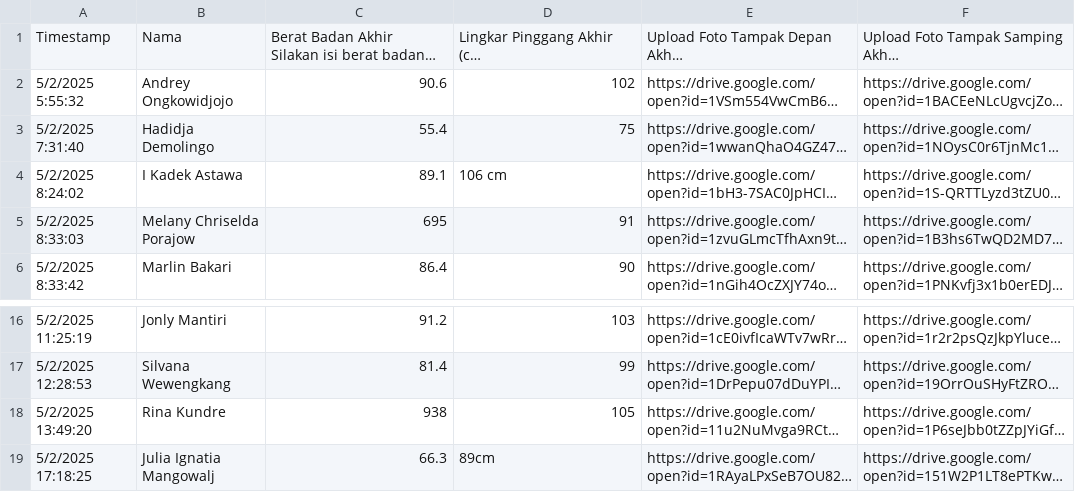
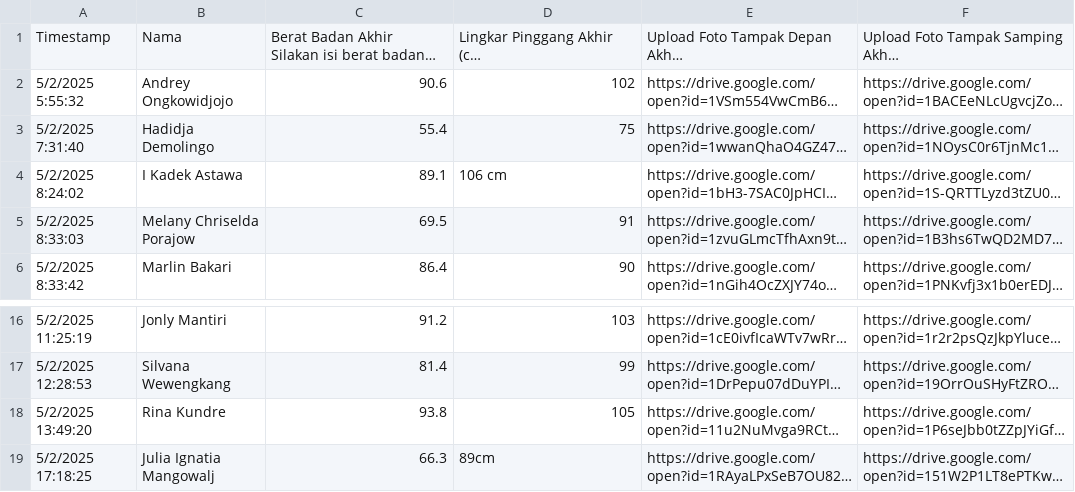
Before and after one commit to RanggaRijasa/datasets, a CSV file: Salinan dari MSC 10 Hari Basic - Upload(Responses) - Day 11.csv, drawn as a sheet; only a part is shown, gaps mark what is left out; long unchanged cells end in …; the diff names each change by its address in the sheet, - before the commit and + after, or states it on an @@ line.

Commit message:
Update Salinan dari MSC 10 Hari Basic - Upload(Responses) - Day 11.csv

```diff
--- a/Salinan dari MSC 10 Hari Basic - Upload(Responses) - Day 11.csv
+++ b/Salinan dari MSC 10 Hari Basic - Upload(Responses) - Day 11.csv
-C5: 695
+C5: 69.5
-C18: 938
+C18: 93.8
```
